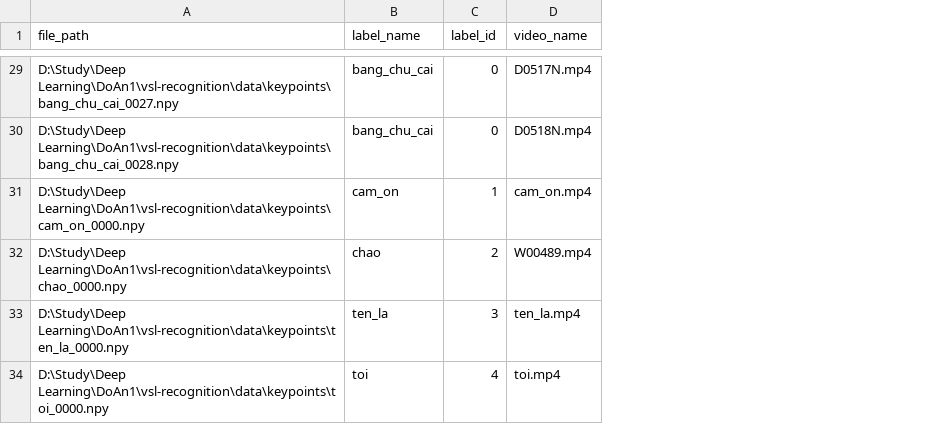
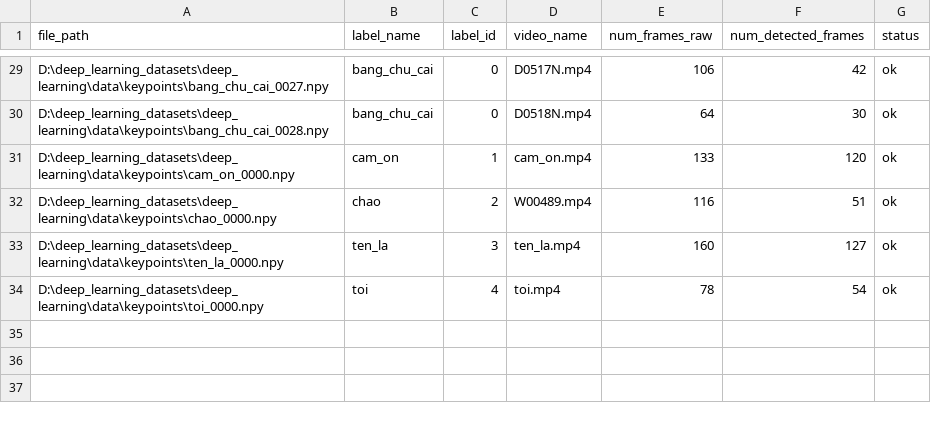
Before and after one commit to danhhuit/vsl-recognition, a CSV file: data/keypoints/metadata.csv, drawn as a sheet; only a part is shown, gaps mark what is left out; the diff covers the shown part only; the diff names each change by its address in the sheet, - before the commit and + after, or states it on an @@ line.

```diff
--- a/data/keypoints/metadata.csv
+++ b/data/keypoints/metadata.csv
+column E (num_frames_raw), rows 29-34: 106 | 64 | 133 | 116 | 160 | 78
+column F (num_detected_frames), rows 29-34: 42 | 30 | 120 | 51 | 127 | 54
+column G (status), rows 29-34: all ok
-A29 (file_path): D:\Study\Deep Learning\DoAn1\vsl-recognition\data\keypoints\bang_chu_cai_0027.npy
+A29 (file_path): D:\deep_learning_datasets\deep_learning\data\keypoints\bang_chu_cai_0027.npy
-A30 (file_path): D:\Study\Deep Learning\DoAn1\vsl-recognition\data\keypoints\bang_chu_cai_0028.npy
+A30 (file_path): D:\deep_learning_datasets\deep_learning\data\keypoints\bang_chu_cai_0028.npy
-A31 (file_path): D:\Study\Deep Learning\DoAn1\vsl-recognition\data\keypoints\cam_on_0000.npy
+A31 (file_path): D:\deep_learning_datasets\deep_learning\data\keypoints\cam_on_0000.npy
-A32 (file_path): D:\Study\Deep Learning\DoAn1\vsl-recognition\data\keypoints\chao_0000.npy
+A32 (file_path): D:\deep_learning_datasets\deep_learning\data\keypoints\chao_0000.npy
-A33 (file_path): D:\Study\Deep Learning\DoAn1\vsl-recognition\data\keypoints\ten_la_0000.npy
+A33 (file_path): D:\deep_learning_datasets\deep_learning\data\keypoints\ten_la_0000.npy
-A34 (file_path): D:\Study\Deep Learning\DoAn1\vsl-recognition\data\keypoints\toi_0000.npy
+A34 (file_path): D:\deep_learning_datasets\deep_learning\data\keypoints\toi_0000.npy
```
Also changed, not shown: 27 edited cells elsewhere in this file.
